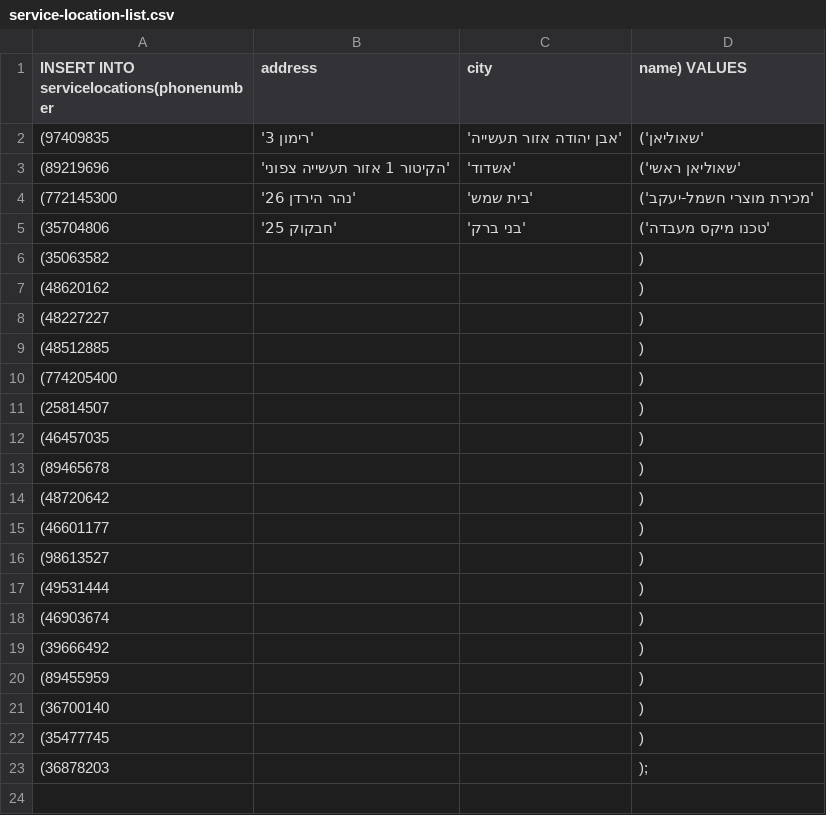
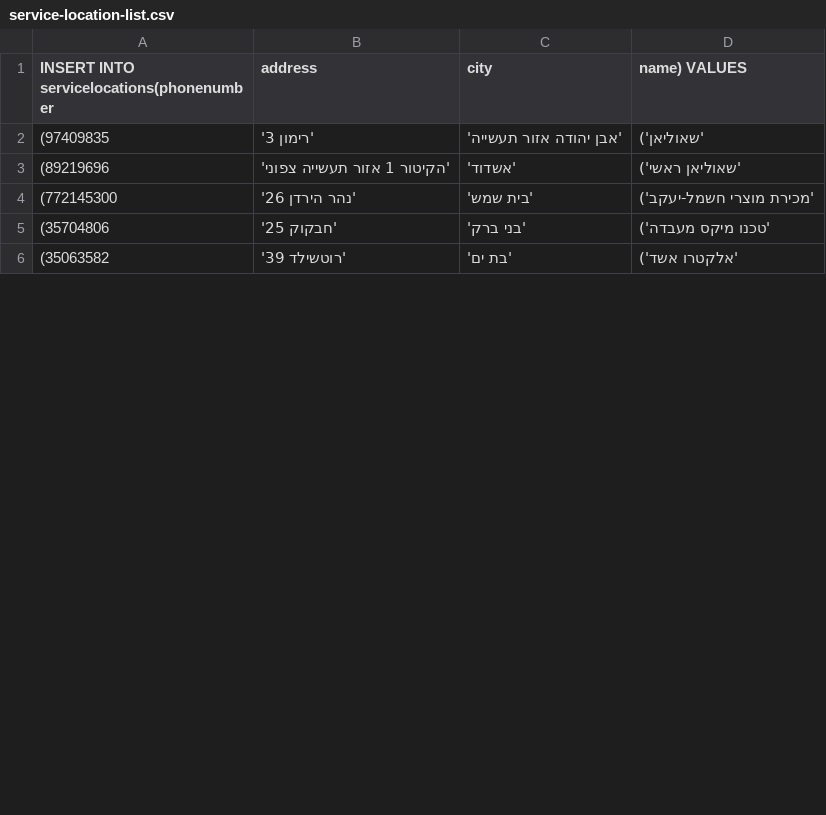
Before and after one commit to itzik415/hamilton-beach, a CSV file: backend/data/service-location-list.csv, drawn as a sheet; only a part is shown; removed rows and columns are numbered as before the commit, all else as after; the diff covers the shown part only; the diff names each change by its address in the sheet, - before the commit and + after, or states it on an @@ line.

```diff
--- a/backend/data/service-location-list.csv
+++ b/backend/data/service-location-list.csv
-row 6: (35063582 |  |  | )
-row 7: (48620162 |  |  | )
-row 8: (48227227 |  |  | )
-row 9: (48512885 |  |  | )
-row 10: (774205400 |  |  | )
-row 11: (25814507 |  |  | )
-row 12: (46457035 |  |  | )
-row 13: (89465678 |  |  | )
-row 14: (48720642 |  |  | )
-row 15: (46601177 |  |  | )
-row 16: (98613527 |  |  | )
-row 17: (49531444 |  |  | )
-row 18: (46903674 |  |  | )
-row 19: (39666492 |  |  | )
-row 20: (89455959 |  |  | )
-row 21: (36700140 |  |  | )
-row 22: (35477745 |  |  | )
-row 23: (36878203 |  |  | );
-row 6: (empty)
+row 6: (35063582 | 'רוטשילד 39' | 'בת ים' | 'אלקטרו אשד')
```
Also changed, not shown: 15 added rows, 18 removed rows and 8 edited cells elsewhere in this file, 3 other files.
